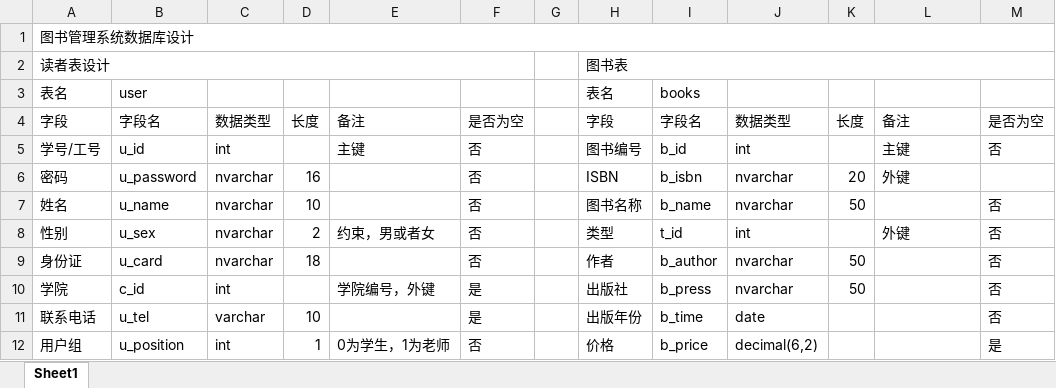
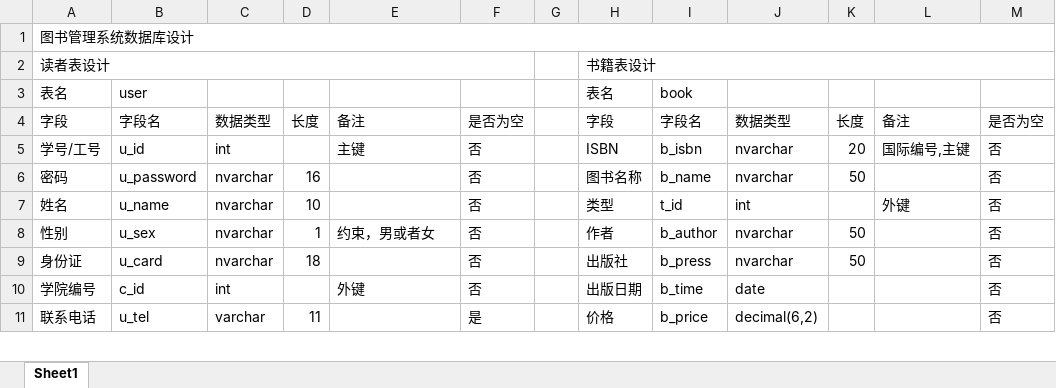
Before and after one commit to Aenlly/Library, an Excel workbook: Library/DB/图书管理系统数据库.xlsx, sheet Sheet1, drawn as a sheet; only a part is shown; values as stored, in another font and other column widths than the file's, no cell formats; removed rows and columns are numbered as before the commit, all else as after; the diff covers the shown part only; the diff names each change by its address in the sheet, - before the commit and + after, or states it on an @@ line.

```diff
--- a/Library/DB/图书管理系统数据库.xlsx (sheet Sheet1)
+++ b/Library/DB/图书管理系统数据库.xlsx (sheet Sheet1)
-H2: 图书表
+H2: 书籍表设计
-I3: books
+I3: book
-H5: 图书编号
+H5: ISBN
-I5: b_id
+I5: b_isbn
-J5: int
+J5: nvarchar
-K5: (empty)
+K5: 20
-L5: 主键
+L5: 国际编号,主键
-H6: ISBN
+H6: 图书名称
-I6: b_isbn
+I6: b_name
-K6: 20
+K6: 50
-L6: 外键
+L6: (empty)
-M6: (empty)
+M6: 否
-H7: 图书名称
+H7: 类型
-I7: b_name
+I7: t_id
-J7: nvarchar
+J7: int
-K7: 50
+K7: (empty)
-L7: (empty)
+L7: 外键
-D8: 2
+D8: 1
-H8: 类型
+H8: 作者
-I8: t_id
+I8: b_author
-J8: int
+J8: nvarchar
-K8: (empty)
+K8: 50
-L8: 外键
+L8: (empty)
-H9: 作者
+H9: 出版社
-I9: b_author
+I9: b_press
-row 10: 学院 | c_id | int |  | 学院编号，外键 | 是 |  | 出版社 | b_press | nvarchar | 50 |  | 否
+row 10: 学院编号 | c_id | int |  | 外键 | 否 |  | 出版日期 | b_time | date |  |  | 否
-D11: 10
+D11: 11
-H11: 出版年份
+H11: 价格
-I11: b_time
+I11: b_price
-J11: date
+J11: decimal(6,2)
-row 12: 用户组 | u_position | int | 1 | 0为学生，1为老师 | 否 |  | 价格 | b_price | decimal(6,2) |  |  | 是
```
Also changed, not shown: 16 added rows, 21 removed rows, 68 edited cells and merged cells elsewhere in this sheet, cell formats, 11 other files.
